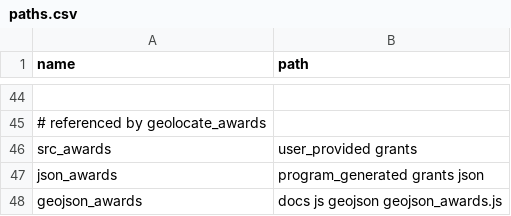
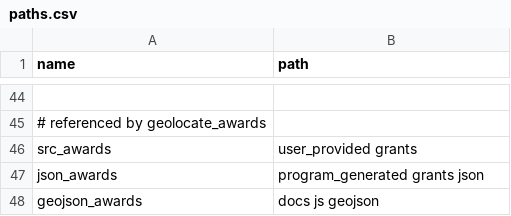
Before and after one commit to jesnyder/spaceWork, a CSV file: user_provided/admin/paths.csv, drawn as a sheet; only a part is shown, gaps mark what is left out.

```diff
--- a/user_provided/admin/paths.csv
+++ b/user_provided/admin/paths.csv
@@ -47,2 +47,2 @@ src_awards,user_provided grants
 json_awards,program_generated grants json
-geojson_awards,docs js geojson geojson_awards.js
+geojson_awards,docs js geojson
```
Also changed, not shown: user_provided/grants/nsfAwards.csv, 11 other files.
